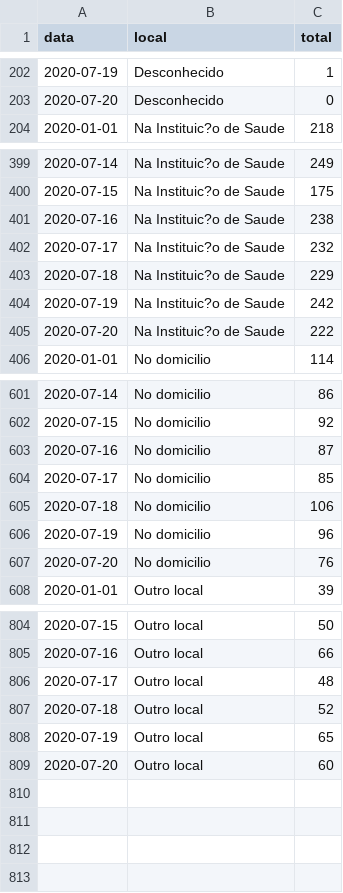
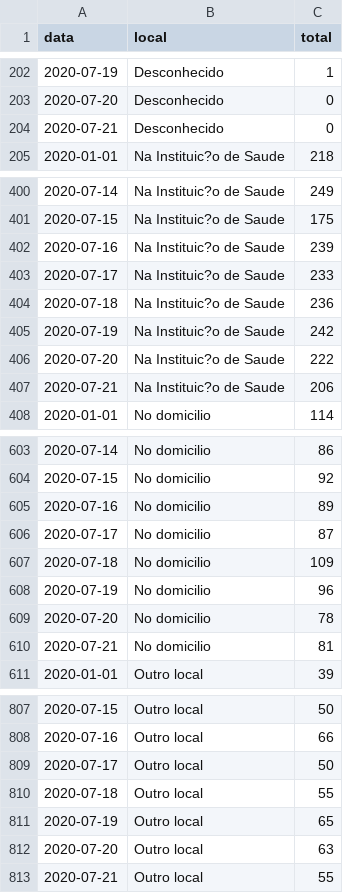
Before and after one commit to covid19pt/covid-19-pt-data, a CSV file: mortalidade_local_2020.csv, drawn as a sheet; only a part is shown, gaps mark what is left out; the diff covers the shown part only.

```diff
--- a/mortalidade_local_2020.csv
+++ b/mortalidade_local_2020.csv
@@ -203,2 +203,3 @@ data,local,total
 2020-07-20,Desconhecido,0
+2020-07-21,Desconhecido,0
 2020-01-01,Na Instituic?o de Saude,218
@@ -400,7 +401,8 @@ data,local,total
 2020-07-15,Na Instituic?o de Saude,175
-2020-07-16,Na Instituic?o de Saude,238
-2020-07-17,Na Instituic?o de Saude,232
-2020-07-18,Na Instituic?o de Saude,229
+2020-07-16,Na Instituic?o de Saude,239
+2020-07-17,Na Instituic?o de Saude,233
+2020-07-18,Na Instituic?o de Saude,236
 2020-07-19,Na Instituic?o de Saude,242
 2020-07-20,Na Instituic?o de Saude,222
+2020-07-21,Na Instituic?o de Saude,206
 2020-01-01,No domicilio,114
@@ -602,7 +604,8 @@ data,local,total
 2020-07-15,No domicilio,92
-2020-07-16,No domicilio,87
-2020-07-17,No domicilio,85
-2020-07-18,No domicilio,106
+2020-07-16,No domicilio,89
+2020-07-17,No domicilio,87
+2020-07-18,No domicilio,109
 2020-07-19,No domicilio,96
-2020-07-20,No domicilio,76
+2020-07-20,No domicilio,78
+2020-07-21,No domicilio,81
 2020-01-01,Outro local,39
@@ -805,5 +808,6 @@ data,local,total
 2020-07-16,Outro local,66
-2020-07-17,Outro local,48
-2020-07-18,Outro local,52
+2020-07-17,Outro local,50
+2020-07-18,Outro local,55
 2020-07-19,Outro local,65
-2020-07-20,Outro local,60
+2020-07-20,Outro local,63
+2020-07-21,Outro local,55
```
Also changed, not shown: 5 edited cells elsewhere in this file, mortalidade.csv, mortalidade_distritos_2020.csv, 1 other file.
